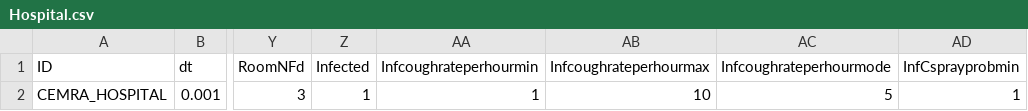
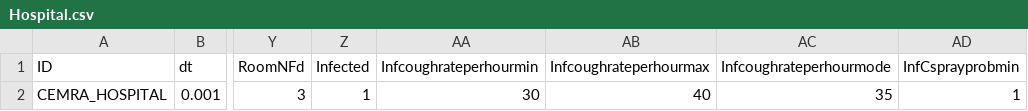
Before and after one commit to markocherrie/CEMRA, a CSV file: data/runs/Hospital.csv, drawn as a sheet; only a part is shown, gaps mark what is left out; the diff names each change by its address in the sheet, - before the commit and + after, or states it on an @@ line.

Commit message:
Big update 2
Updated hospital file to be moderate infectiousness as default

Updated waffle plot (and found algorithm for only allowing full 100%)

```diff
--- a/data/runs/Hospital.csv
+++ b/data/runs/Hospital.csv
-AA2 (Infcoughrateperhourmin): 1
+AA2 (Infcoughrateperhourmin): 30
-AB2 (Infcoughrateperhourmax): 10
+AB2 (Infcoughrateperhourmax): 40
-AC2 (Infcoughrateperhourmode): 5
+AC2 (Infcoughrateperhourmode): 35
```
Also changed, not shown: 4 other files.
